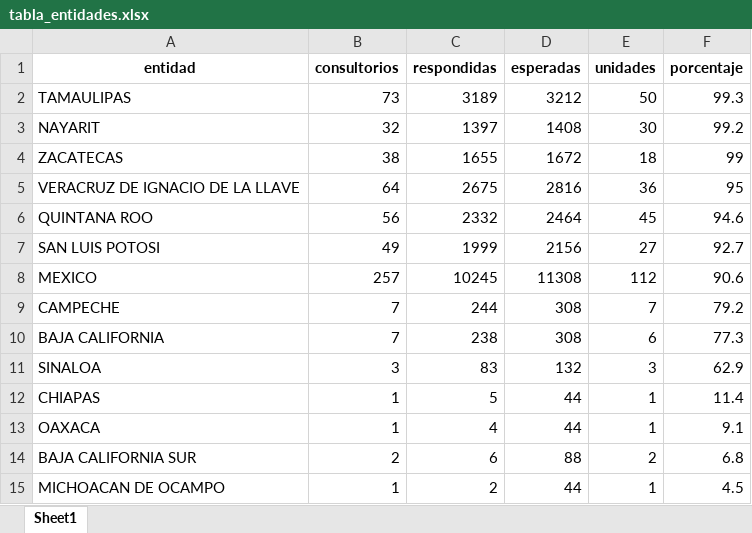
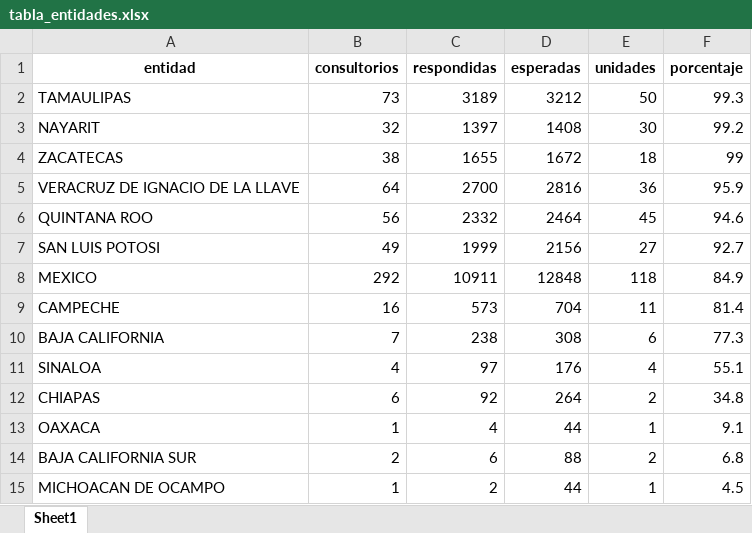
Before and after one commit to servicios-imss-b/informe--de-ang, an Excel workbook: tabla_entidades.xlsx, sheet Sheet1, drawn as a sheet; values as stored, in another font and other column widths than the file's, no borders; the diff names each change by its address in the sheet, - before the commit and + after, or states it on an @@ line.

```diff
--- a/tabla_entidades.xlsx (sheet Sheet1)
+++ b/tabla_entidades.xlsx (sheet Sheet1)
-C5 (respondidas): 2675
+C5 (respondidas): 2700
-F5 (porcentaje): 95
+F5 (porcentaje): 95.9
-B8 (consultorios): 257
+B8 (consultorios): 292
-C8 (respondidas): 10245
+C8 (respondidas): 10911
-D8 (esperadas): 11308
+D8 (esperadas): 12848
-E8 (unidades): 112
+E8 (unidades): 118
-F8 (porcentaje): 90.6
+F8 (porcentaje): 84.9
-B9 (consultorios): 7
+B9 (consultorios): 16
-C9 (respondidas): 244
+C9 (respondidas): 573
-D9 (esperadas): 308
+D9 (esperadas): 704
-E9 (unidades): 7
+E9 (unidades): 11
-F9 (porcentaje): 79.2
+F9 (porcentaje): 81.4
-B11 (consultorios): 3
+B11 (consultorios): 4
-C11 (respondidas): 83
+C11 (respondidas): 97
-D11 (esperadas): 132
+D11 (esperadas): 176
-E11 (unidades): 3
+E11 (unidades): 4
-F11 (porcentaje): 62.9
+F11 (porcentaje): 55.1
-B12 (consultorios): 1
+B12 (consultorios): 6
-C12 (respondidas): 5
+C12 (respondidas): 92
-D12 (esperadas): 44
+D12 (esperadas): 264
-E12 (unidades): 1
+E12 (unidades): 2
-F12 (porcentaje): 11.4
+F12 (porcentaje): 34.8
```
Also changed, not shown: tabla_avance.xlsx, tabla_unidades.xlsx, 1 other file.
